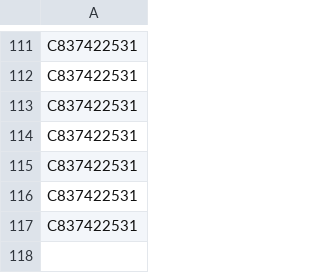
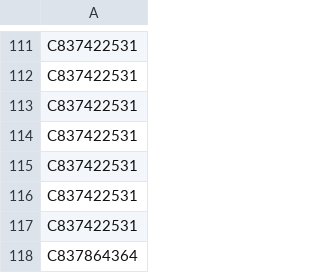
Before and after one commit to ksrivarshini021/CS435_HadoopConfigFiles, a CSV file: students.csv, drawn as a sheet; only a part is shown, gaps mark what is left out.

Commit message:
Update students.csv

```diff
--- a/students.csv
+++ b/students.csv
@@ -117 +117,2 @@ C837422531
 C837422531
+C837864364
```
